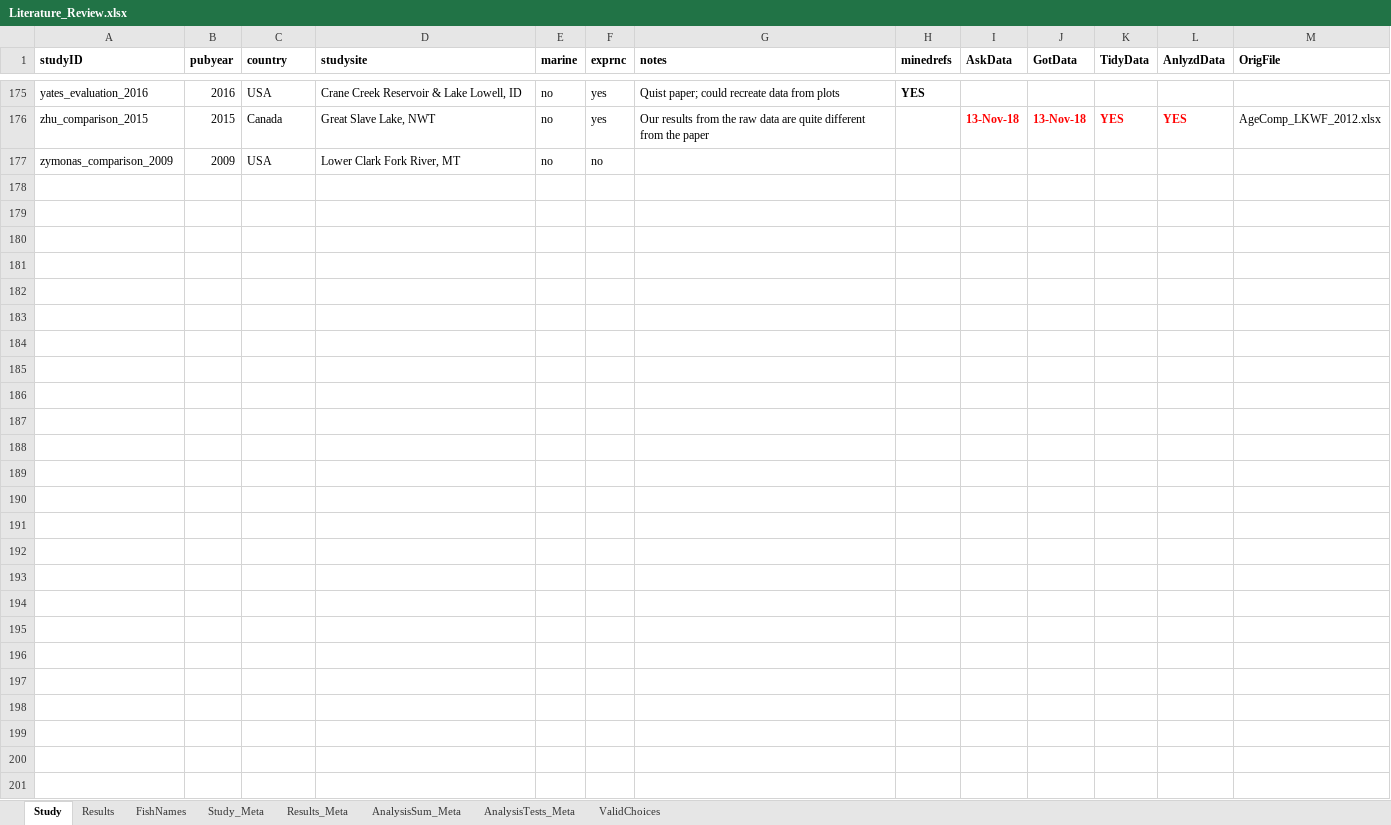
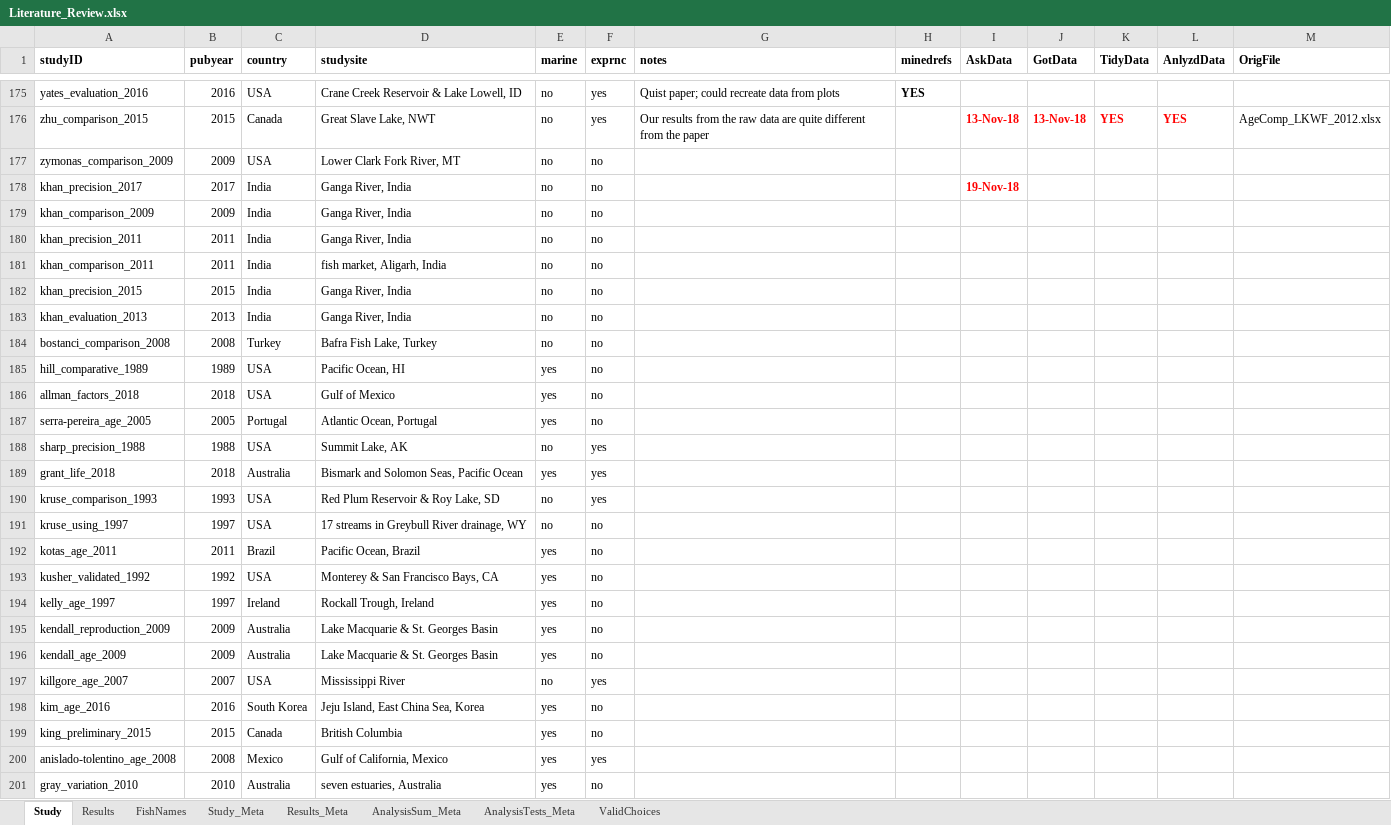
Before and after one commit to droglenc/AgePrecision, an Excel workbook: data/Literature_Review.xlsx, sheet Study, drawn as a sheet; only a part is shown, gaps mark what is left out; values as stored, in another font and other column widths than the file's, no borders; charts and pictures not drawn; the diff covers the shown part only; the diff names each change by its address in the sheet, - before the commit and + after, or states it on an @@ line.

```diff
--- a/data/Literature_Review.xlsx (sheet Study)
+++ b/data/Literature_Review.xlsx (sheet Study)
+row 178: khan_precision_2017 | 2017 | India | Ganga River, India | no | no |  |  | 19-Nov-18
+row 179: khan_comparison_2009 | 2009 | India | Ganga River, India | no | no
+row 180: khan_precision_2011 | 2011 | India | Ganga River, India | no | no
+row 181: khan_comparison_2011 | 2011 | India | fish market, Aligarh, India | no | no
+row 182: khan_precision_2015 | 2015 | India | Ganga River, India | no | no
+row 183: khan_evaluation_2013 | 2013 | India | Ganga River, India | no | no
+row 184: bostanci_comparison_2008 | 2008 | Turkey | Bafra Fish Lake, Turkey | no | no
+row 185: hill_comparative_1989 | 1989 | USA | Pacific Ocean, HI | yes | no
+row 186: allman_factors_2018 | 2018 | USA | Gulf of Mexico | yes | no
+row 187: serra-pereira_age_2005 | 2005 | Portugal | Atlantic Ocean, Portugal | yes | no
+row 188: sharp_precision_1988 | 1988 | USA | Summit Lake, AK | no | yes
+row 189: grant_life_2018 | 2018 | Australia | Bismark and Solomon Seas, Pacific Ocean | yes | yes
+row 190: kruse_comparison_1993 | 1993 | USA | Red Plum Reservoir & Roy Lake, SD | no | yes
+row 191: kruse_using_1997 | 1997 | USA | 17 streams in Greybull River drainage, WY | no | no
+row 192: kotas_age_2011 | 2011 | Brazil | Pacific Ocean, Brazil | yes | no
+row 193: kusher_validated_1992 | 1992 | USA | Monterey & San Francisco Bays, CA | yes | no
+row 194: kelly_age_1997 | 1997 | Ireland | Rockall Trough, Ireland | yes | no
+row 195: kendall_reproduction_2009 | 2009 | Australia | Lake Macquarie & St. Georges Basin | yes | no
+row 196: kendall_age_2009 | 2009 | Australia | Lake Macquarie & St. Georges Basin | yes | no
+row 197: killgore_age_2007 | 2007 | USA | Mississippi River | no | yes
+row 198: kim_age_2016 | 2016 | South Korea | Jeju Island, East China Sea, Korea | yes | no
+row 199: king_preliminary_2015 | 2015 | Canada | British Columbia | yes | no
+row 200: anislado-tolentino_age_2008 | 2008 | Mexico | Gulf of California, Mexico | yes | yes
+row 201: gray_variation_2010 | 2010 | Australia | seven estuaries, Australia | yes | no
```
Also changed, not shown: 14 edited cells elsewhere in this sheet, sheet Results, sheet FishNames, sheet Results_Meta, 3 other files.
